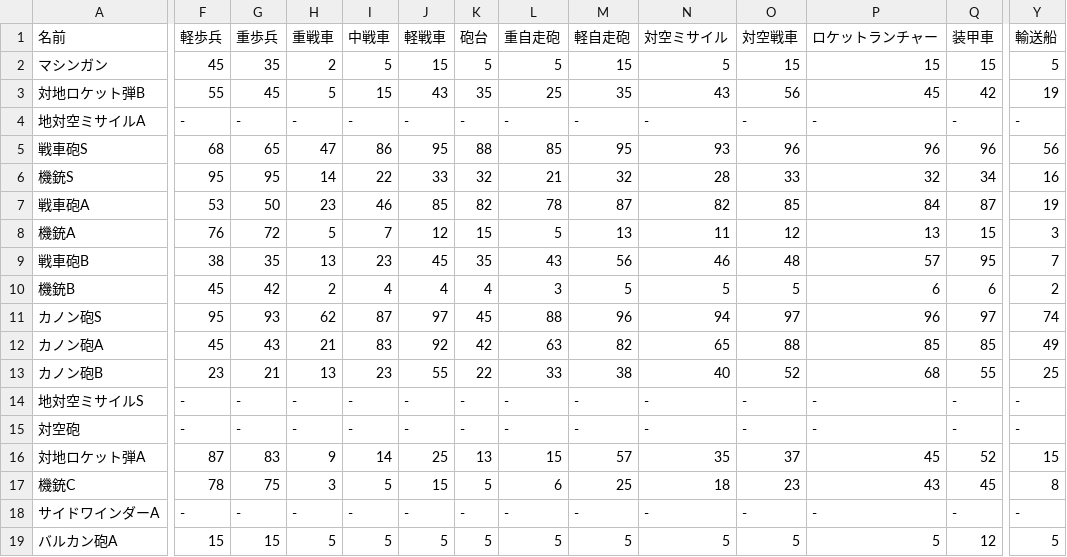
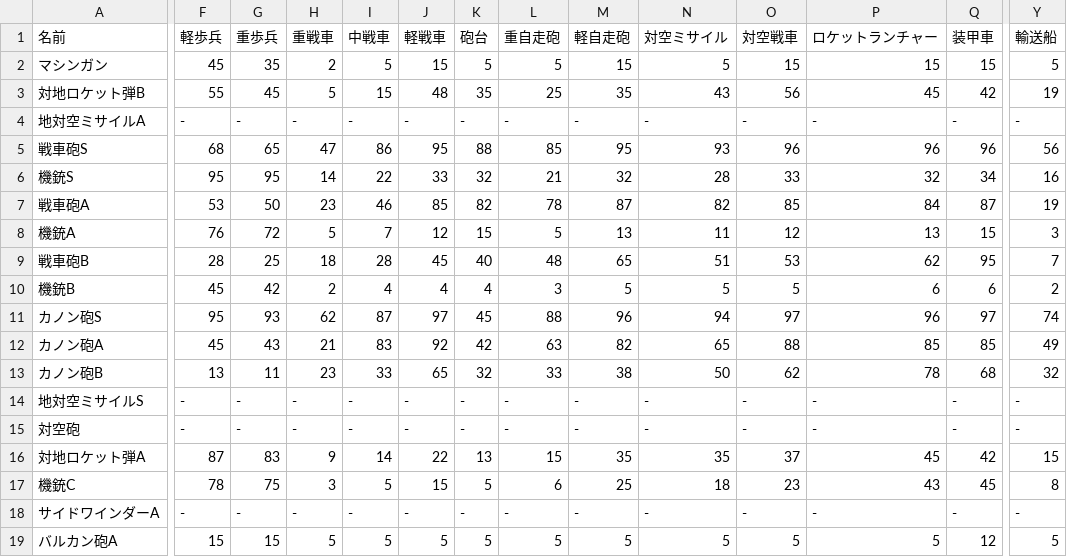
Before and after one commit to kackyt/openwars, a CSV file: engine/src/resources/master_data/weapon.csv, drawn as a sheet; only a part is shown, gaps mark what is left out; the diff covers the shown part only; the diff names each change by its address in the sheet, - before the commit and + after, or states it on an @@ line.

Commit message:
feat: 軽自走砲と軽戦車のパラメータ変更

```diff
--- a/engine/src/resources/master_data/weapon.csv
+++ b/engine/src/resources/master_data/weapon.csv
-J3 (軽戦車): 43
+J3 (軽戦車): 48
-F9 (軽歩兵): 38
+F9 (軽歩兵): 28
-G9 (重歩兵): 35
+G9 (重歩兵): 25
-H9 (重戦車): 13
+H9 (重戦車): 18
-I9 (中戦車): 23
+I9 (中戦車): 28
-K9 (砲台): 35
+K9 (砲台): 40
-L9 (重自走砲): 43
+L9 (重自走砲): 48
-M9 (軽自走砲): 56
+M9 (軽自走砲): 65
-N9 (対空ミサイル): 46
+N9 (対空ミサイル): 51
-O9 (対空戦車): 48
+O9 (対空戦車): 53
-P9 (ロケットランチャー): 57
+P9 (ロケットランチャー): 62
-F13 (軽歩兵): 23
+F13 (軽歩兵): 13
-G13 (重歩兵): 21
+G13 (重歩兵): 11
-H13 (重戦車): 13
+H13 (重戦車): 23
-I13 (中戦車): 23
+I13 (中戦車): 33
-J13 (軽戦車): 55
+J13 (軽戦車): 65
-K13 (砲台): 22
+K13 (砲台): 32
-N13 (対空ミサイル): 40
+N13 (対空ミサイル): 50
-O13 (対空戦車): 52
+O13 (対空戦車): 62
-P13 (ロケットランチャー): 68
+P13 (ロケットランチャー): 78
-Q13 (装甲車): 55
+Q13 (装甲車): 68
-Y13 (輸送船): 25
+Y13 (輸送船): 32
-J16 (軽戦車): 25
+J16 (軽戦車): 22
-M16 (軽自走砲): 57
+M16 (軽自走砲): 35
-Q16 (装甲車): 52
+Q16 (装甲車): 42
```
Also changed, not shown: 1 edited cell elsewhere in this file.
